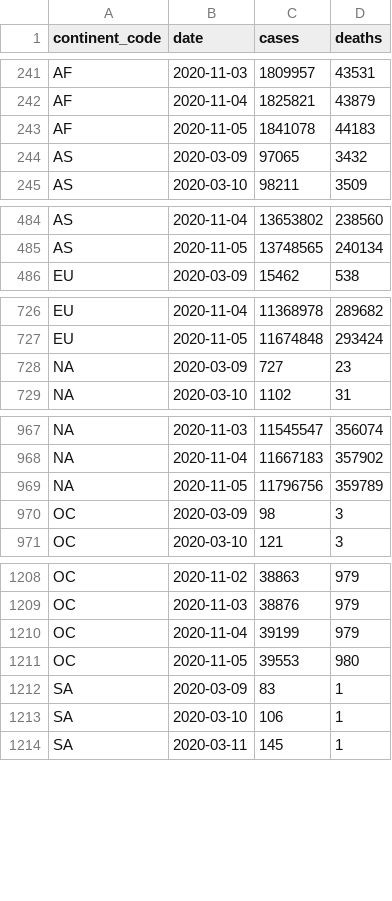
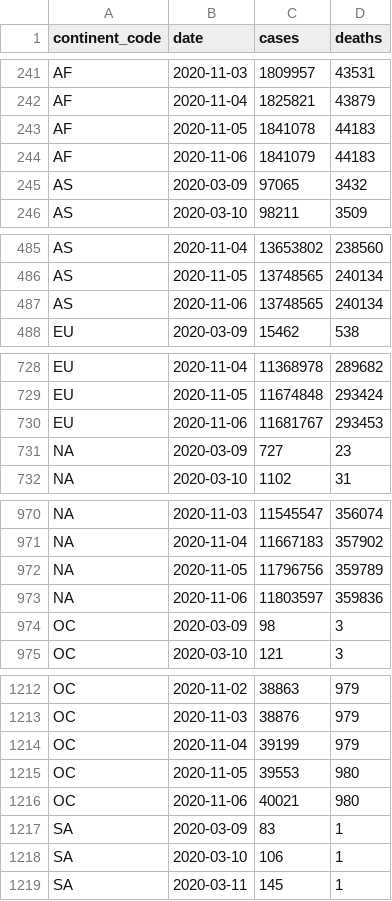
Before and after one commit to covid-open-data/xform-casecount-wom, a CSV file: output/continents.csv, drawn as a sheet; only a part is shown, gaps mark what is left out; the diff covers the shown part only; the diff names each change by its address in the sheet, - before the commit and + after, or states it on an @@ line.

```diff
--- a/output/continents.csv
+++ b/output/continents.csv
+row 244: AF | 2020-11-06 | 1841079 | 44183
+row 487: AS | 2020-11-06 | 13748565 | 240134
+row 730: EU | 2020-11-06 | 11681767 | 293453
+row 973: NA | 2020-11-06 | 11803597 | 359836
+row 1216: OC | 2020-11-06 | 40021 | 980
```
Also changed, not shown: 1 added row elsewhere in this file, output/global.csv, output/who_regions.csv, 2 other files.
